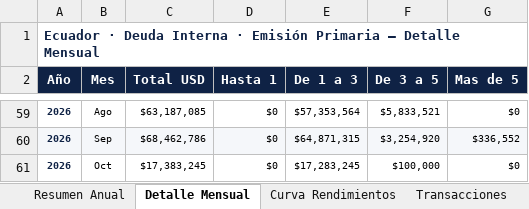
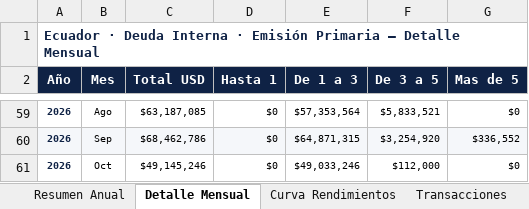
Before and after one commit to lorenzmaldo/aequus-economics, an Excel workbook: deuda-interna/deuda_interna_resumen.xlsx, sheet Detalle Mensual, drawn as a sheet; only a part is shown, gaps mark what is left out; values as stored, in another font and other column widths than the file's, no borders; the diff names each change by its address in the sheet, - before the commit and + after, or states it on an @@ line.

Commit message:
update: deuda interna — 146 new rows, total 4.50B USD (Oct 2026)

```diff
--- a/deuda-interna/deuda_interna_resumen.xlsx (sheet Detalle Mensual)
+++ b/deuda-interna/deuda_interna_resumen.xlsx (sheet Detalle Mensual)
-C61 (Total USD): $17,383,245
+C61 (Total USD): $49,145,246
-E61 (De 1 a 3): $17,283,245
+E61 (De 1 a 3): $49,033,246
-F61 (De 3 a 5): $100,000
+F61 (De 3 a 5): $112,000
```
Also changed, not shown: sheet Transacciones, sheet Resumen Anual, sheet Curva Rendimientos, 2 other files.
